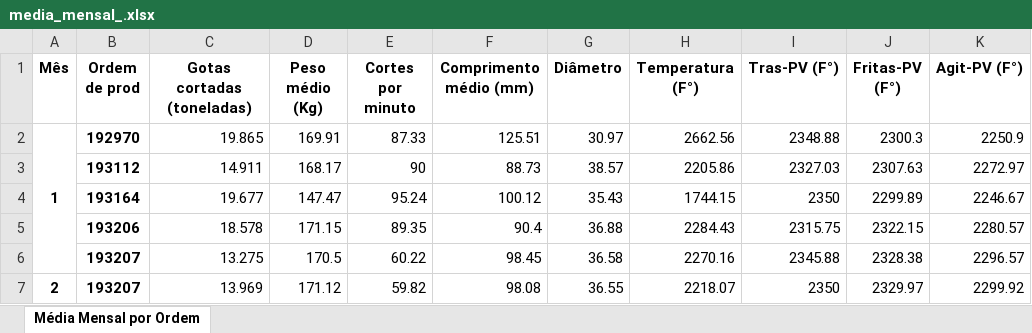
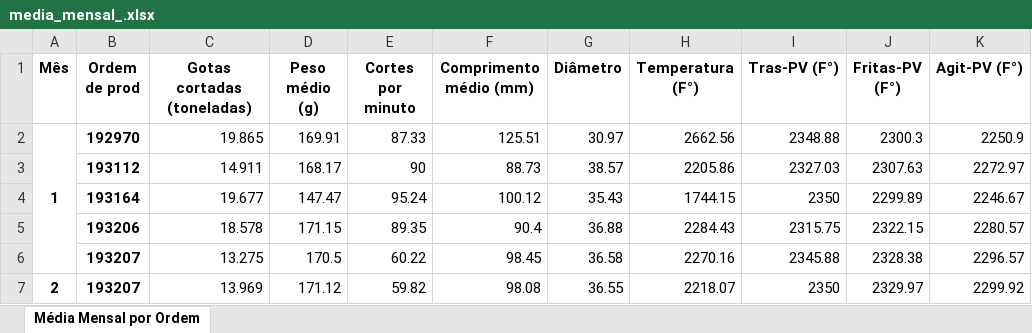
Before and after one commit to lucasz-g/Analise-Gotas, an Excel workbook: media_mensal_.xlsx, sheet Média Mensal por Ordem, drawn as a sheet; only a part is shown; values as stored, in another font and other column widths than the file's, no borders; the diff names each change by its address in the sheet, - before the commit and + after, or states it on an @@ line.

```diff
--- a/media_mensal_.xlsx (sheet Média Mensal por Ordem)
+++ b/media_mensal_.xlsx (sheet Média Mensal por Ordem)
-D1: Peso médio (Kg)
+D1: Peso médio (g)
```
Also changed, not shown: df_combinado_192970_formatado.xlsx, 1 other file.
